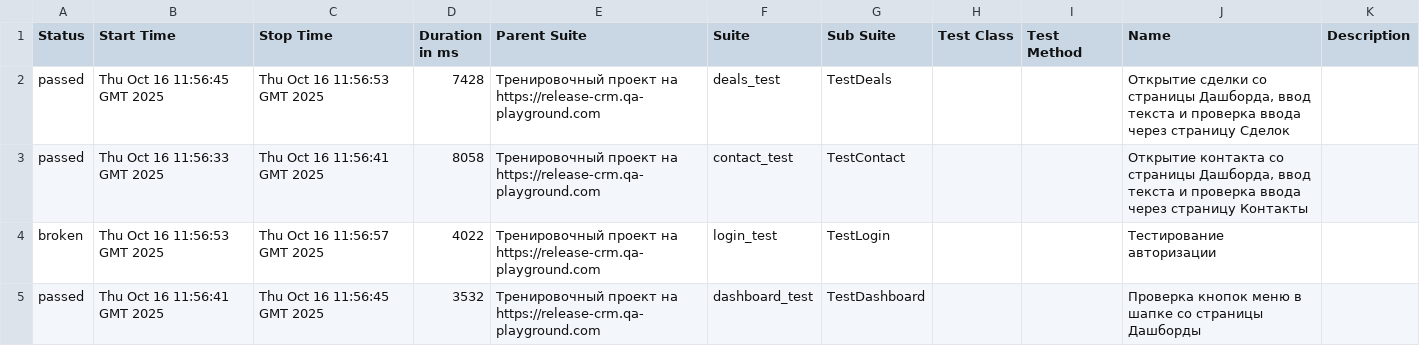
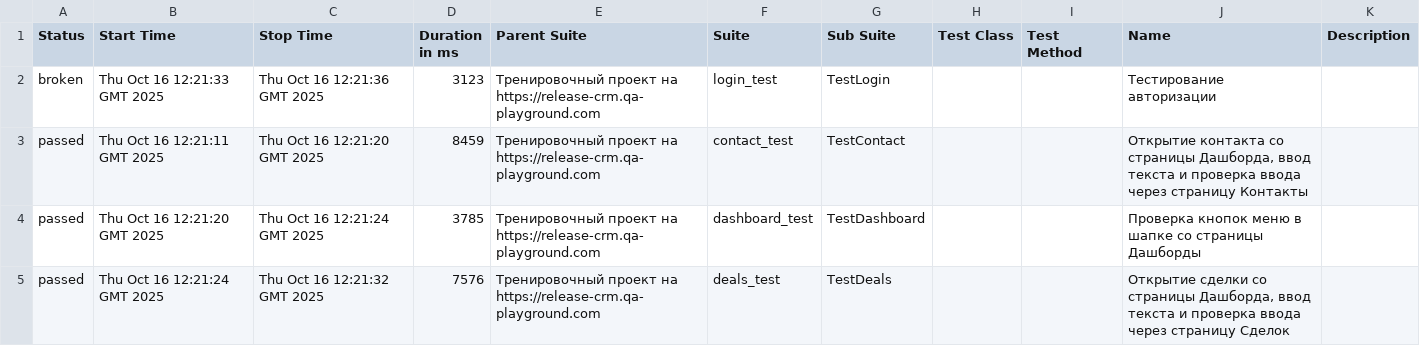
Before and after one commit to yaroslav1171717/Page_Object_Model_DZ, a CSV file: data/suites.csv, drawn as a sheet.

```diff
--- a/data/suites.csv
+++ b/data/suites.csv
@@ -1,5 +1,5 @@
 "Status","Start Time","Stop Time","Duration in ms","Parent Suite","Suite","Sub Suite","Test Class","Test Method","Name","Description"
-"passed","Thu Oct 16 11:56:45 GMT 2025","Thu Oct 16 11:56:53 GMT 2025","7428","Тренировочный проект на https://release-crm.qa-playground.com","deals_test","TestDeals","","","Открытие сделки со страницы Дашборда, ввод текста и проверка ввода через страницу Сделок",""
-"passed","Thu Oct 16 11:56:33 GMT 2025","Thu Oct 16 11:56:41 GMT 2025","8058","Тренировочный проект на https://release-crm.qa-playground.com","contact_test","TestContact","","","Открытие контакта со страницы Дашборда, ввод текста и проверка ввода через страницу Контакты",""
-"broken","Thu Oct 16 11:56:53 GMT 2025","Thu Oct 16 11:56:57 GMT 2025","4022","Тренировочный проект на https://release-crm.qa-playground.com","login_test","TestLogin","","","Тестирование авторизации",""
-"passed","Thu Oct 16 11:56:41 GMT 2025","Thu Oct 16 11:56:45 GMT 2025","3532","Тренировочный проект на https://release-crm.qa-playground.com","dashboard_test","TestDashboard","","","Проверка кнопок меню в шапке со страницы Дашборды",""
+"broken","Thu Oct 16 12:21:33 GMT 2025","Thu Oct 16 12:21:36 GMT 2025","3123","Тренировочный проект на https://release-crm.qa-playground.com","login_test","TestLogin","","","Тестирование авторизации",""
+"passed","Thu Oct 16 12:21:11 GMT 2025","Thu Oct 16 12:21:20 GMT 2025","8459","Тренировочный проект на https://release-crm.qa-playground.com","contact_test","TestContact","","","Открытие контакта со страницы Дашборда, ввод текста и проверка ввода через страницу Контакты",""
+"passed","Thu Oct 16 12:21:20 GMT 2025","Thu Oct 16 12:21:24 GMT 2025","3785","Тренировочный проект на https://release-crm.qa-playground.com","dashboard_test","TestDashboard","","","Проверка кнопок меню в шапке со страницы Дашборды",""
+"passed","Thu Oct 16 12:21:24 GMT 2025","Thu Oct 16 12:21:32 GMT 2025","7576","Тренировочный проект на https://release-crm.qa-playground.com","deals_test","TestDeals","","","Открытие сделки со страницы Дашборда, ввод текста и проверка ввода через страницу Сделок",""
```
Also changed, not shown: 25 other files.
